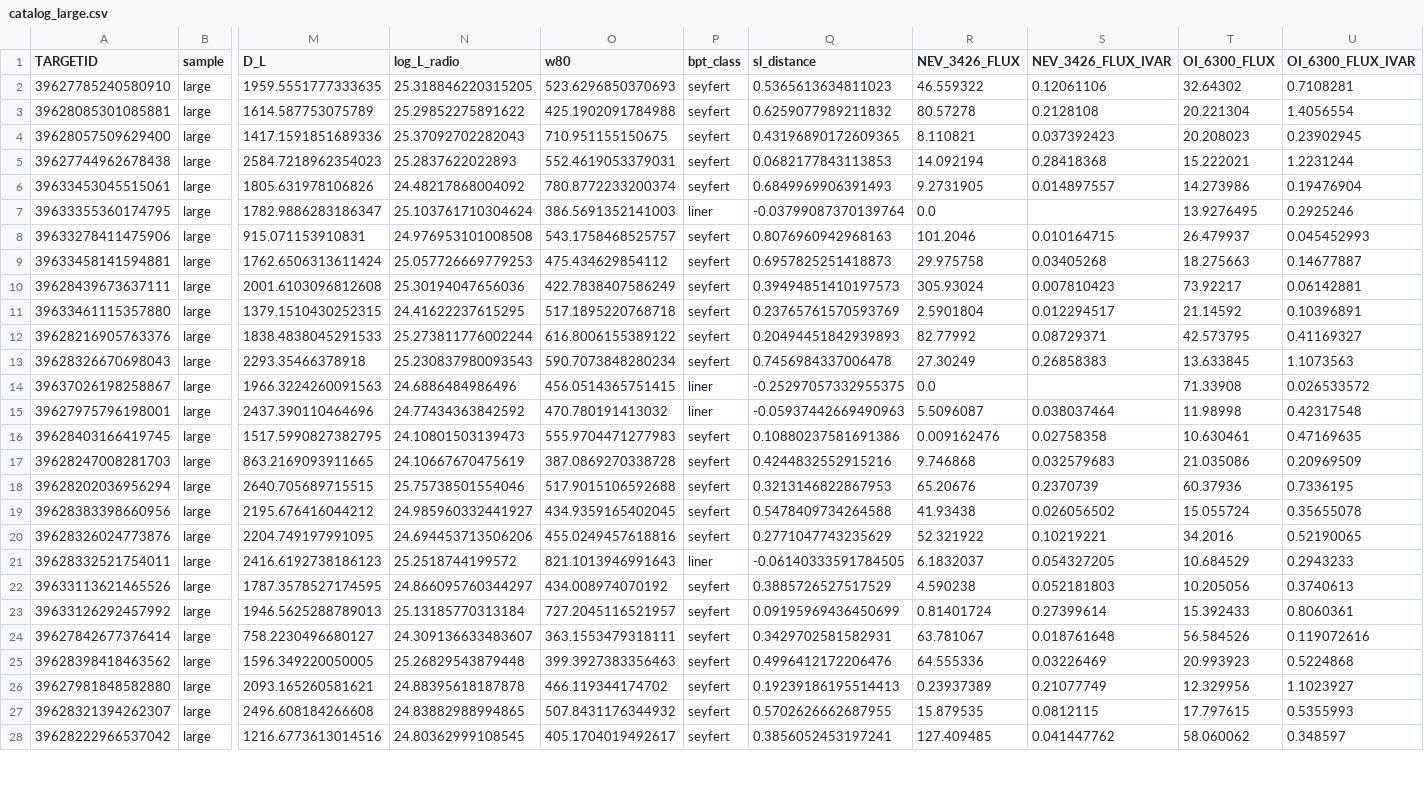
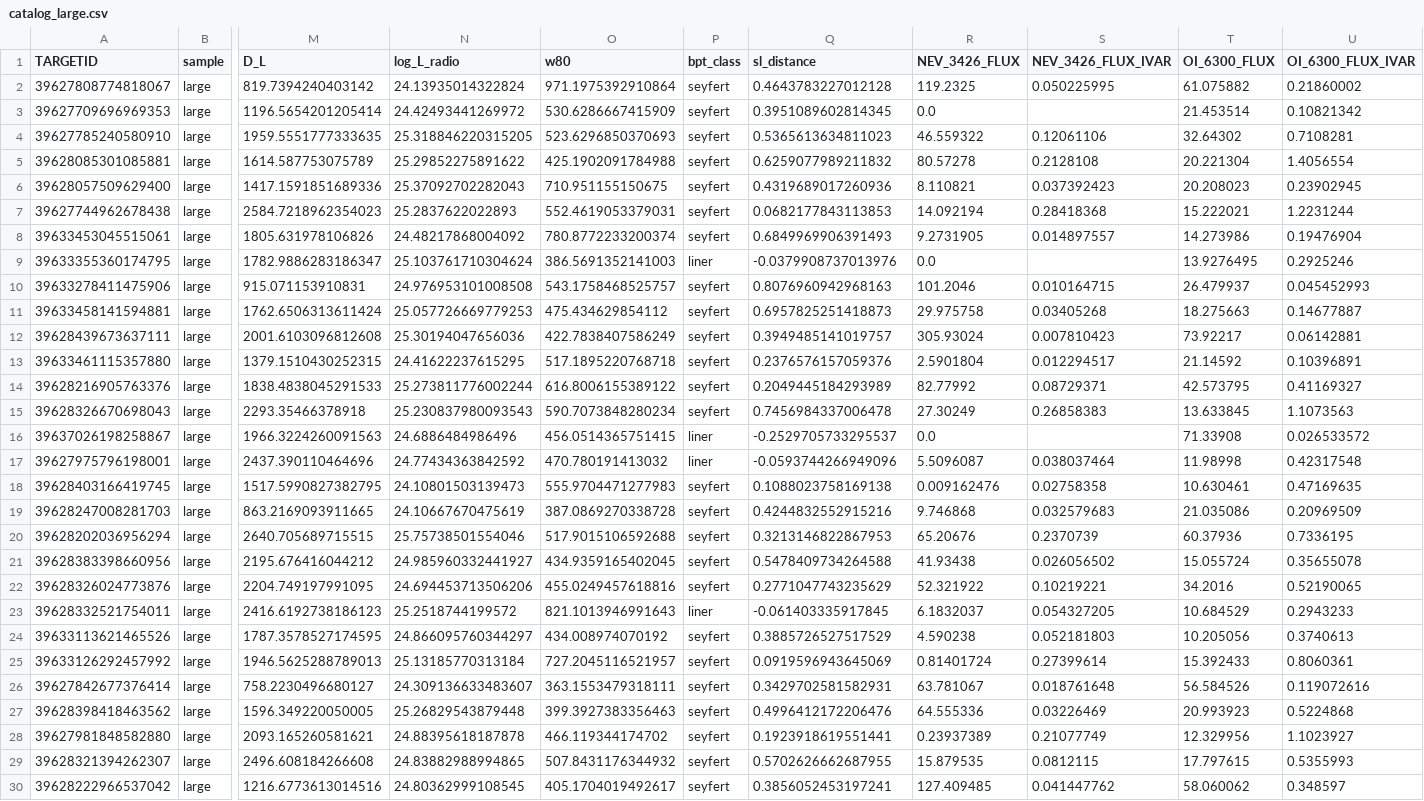
Before and after one commit to valelop900/lopez26_shocks, a CSV file: data/catalog_large.csv, drawn as a sheet; only a part is shown, gaps mark what is left out; addresses are those after the commit; rows hold the shown columns only; the diff covers the shown part only; the diff names each change by its address in the sheet, - before the commit and + after, or states it on an @@ line.

```diff
--- a/data/catalog_large.csv
+++ b/data/catalog_large.csv
+row 2: 39627808774818067 | large | 819.7394240403142 | 24.13935014322824 | 971.1975392910864 | seyfert | 0.4643783227012128 | 119.2325 | 0.050225995 | 61.075882 | 0.21860002
+row 3: 39627709696969353 | large | 1196.5654201205414 | 24.42493441269972 | 530.6286667415909 | seyfert | 0.3951089602814345 | 0.0 |  | 21.453514 | 0.10821342
-Q6 (sl_distance): 0.43196890172609365
+Q6 (sl_distance): 0.4319689017260936
-Q9 (sl_distance): -0.03799087370139764
+Q9 (sl_distance): -0.0379908737013976
-Q12 (sl_distance): 0.39494851410197573
+Q12 (sl_distance): 0.3949485141019757
-Q13 (sl_distance): 0.23765761570593769
+Q13 (sl_distance): 0.2376576157059376
-Q14 (sl_distance): 0.20494451842939893
+Q14 (sl_distance): 0.2049445184293989
-Q16 (sl_distance): -0.25297057332955375
+Q16 (sl_distance): -0.2529705733295537
-Q17 (sl_distance): -0.05937442669490963
+Q17 (sl_distance): -0.0593744266949096
-Q18 (sl_distance): 0.10880237581691386
+Q18 (sl_distance): 0.1088023758169138
-Q23 (sl_distance): -0.06140333591784505
+Q23 (sl_distance): -0.061403335917845
-Q25 (sl_distance): 0.09195969436450699
+Q25 (sl_distance): 0.0919596943645069
-Q28 (sl_distance): 0.19239186195514413
+Q28 (sl_distance): 0.1923918619551441
```
Also changed, not shown: 2 edited cells elsewhere in this file, data/catalog_large_Q.csv, data/catalog_small.csv, 16 other files.
